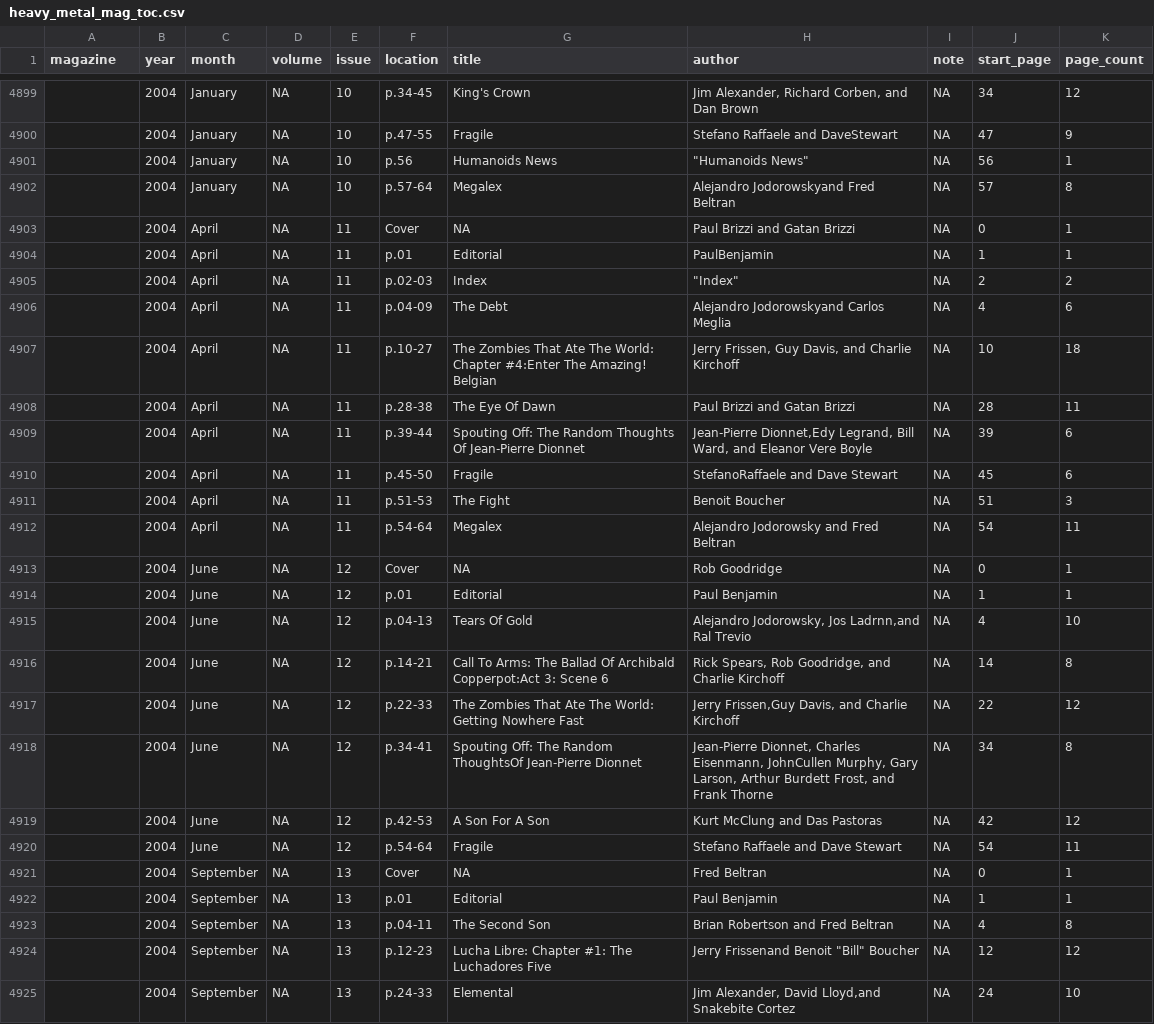
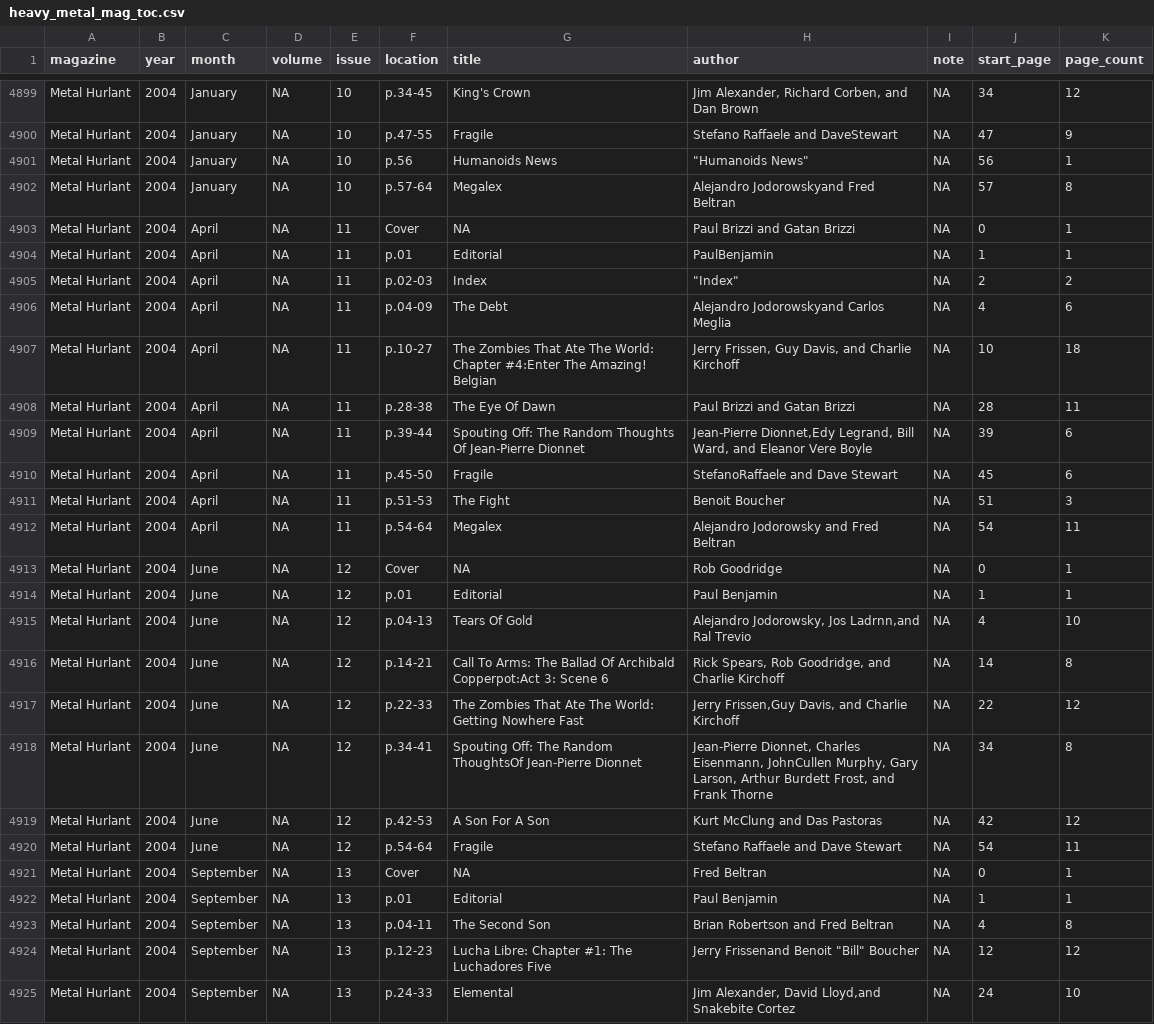
Before and after one commit to apsteinmetz/dataviz, a CSV file: heavy_metal_mag/heavy_metal_mag_toc.csv, drawn as a sheet; only a part is shown, gaps mark what is left out; the diff covers the shown part only; the diff names each change by its address in the sheet, - before the commit and + after, or states it on an @@ line.

```diff
--- a/heavy_metal_mag/heavy_metal_mag_toc.csv
+++ b/heavy_metal_mag/heavy_metal_mag_toc.csv
-A4899:A4925 (magazine): (empty)
+A4899:A4925 (magazine): Metal Hurlant
```
Also changed, not shown: 93 edited cells elsewhere in this file, 1 other file.
